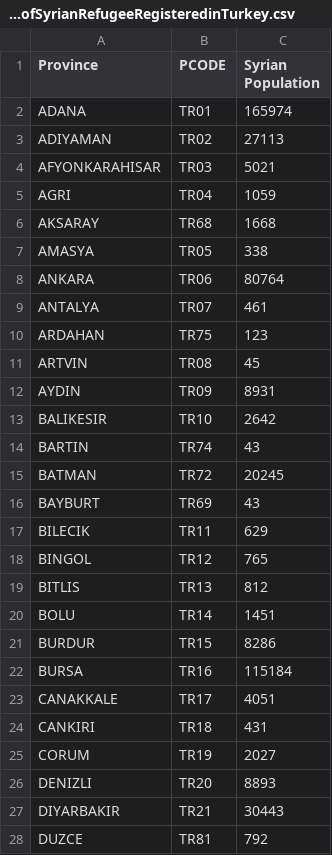
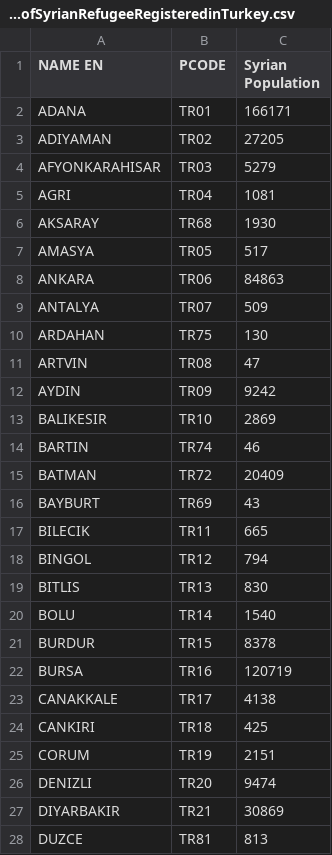
Before and after one commit to lombie/Data-for-Tools, a CSV file: Spreadsheets/ProvincialBreakdownofSyrianRefugeeRegisteredinTurkey.csv, drawn as a sheet; only a part is shown; the diff covers the shown part only.

Commit message:
Update ProvincialBreakdownofSyrianRefugeeRegisteredinTurkey.csv

```diff
--- a/Spreadsheets/ProvincialBreakdownofSyrianRefugeeRegisteredinTurkey.csv
+++ b/Spreadsheets/ProvincialBreakdownofSyrianRefugeeRegisteredinTurkey.csv
@@ -1,28 +1,28 @@
-Province,PCODE,Syrian Population
-ADANA,TR01,165974
-ADIYAMAN,TR02,27113
-AFYONKARAHISAR,TR03,5021
-AGRI,TR04,1059
-AKSARAY,TR68,1668
-AMASYA,TR05,338
-ANKARA,TR06,80764
-ANTALYA,TR07,461
-ARDAHAN,TR75,123
-ARTVIN,TR08,45
-AYDIN,TR09,8931
-BALIKESIR,TR10,2642
-BARTIN,TR74,43
-BATMAN,TR72,20245
+NAME EN,PCODE,Syrian Population
+ADANA,TR01,166171
+ADIYAMAN,TR02,27205
+AFYONKARAHISAR,TR03,5279
+AGRI,TR04,1081
+AKSARAY,TR68,1930
+AMASYA,TR05,517
+ANKARA,TR06,84863
+ANTALYA,TR07,509
+ARDAHAN,TR75,130
+ARTVIN,TR08,47
+AYDIN,TR09,9242
+BALIKESIR,TR10,2869
+BARTIN,TR74,46
+BATMAN,TR72,20409
 BAYBURT,TR69,43
-BILECIK,TR11,629
-BINGOL,TR12,765
-BITLIS,TR13,812
-BOLU,TR14,1451
-BURDUR,TR15,8286
-BURSA,TR16,115184
-CANAKKALE,TR17,4051
-CANKIRI,TR18,431
-CORUM,TR19,2027
-DENIZLI,TR20,8893
-DIYARBAKIR,TR21,30443
-DUZCE,TR81,792
+BILECIK,TR11,665
+BINGOL,TR12,794
+BITLIS,TR13,830
+BOLU,TR14,1540
+BURDUR,TR15,8378
+BURSA,TR16,120719
+CANAKKALE,TR17,4138
+CANKIRI,TR18,425
+CORUM,TR19,2151
+DENIZLI,TR20,9474
+DIYARBAKIR,TR21,30869
+DUZCE,TR81,813
```
Also changed, not shown: 53 edited cells elsewhere in this file.
